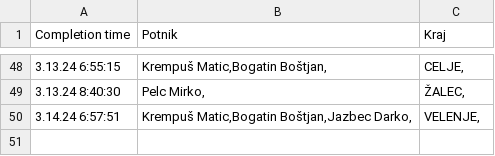
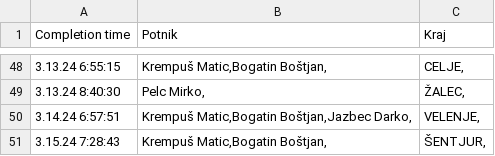
Before and after one commit to SRP-B/pot-dat, a CSV file: active.csv, drawn as a sheet; only a part is shown, gaps mark what is left out.

Commit message:
Appv11

```diff
--- a/active.csv
+++ b/active.csv
@@ -50 +50,2 @@
 3.14.24 6:57:51;"Krempuš Matic,Bogatin Boštjan,Jazbec Darko,";"VELENJE,"
+3.15.24 7:28:43;"Krempuš Matic,Bogatin Boštjan,";"ŠENTJUR,"
```
